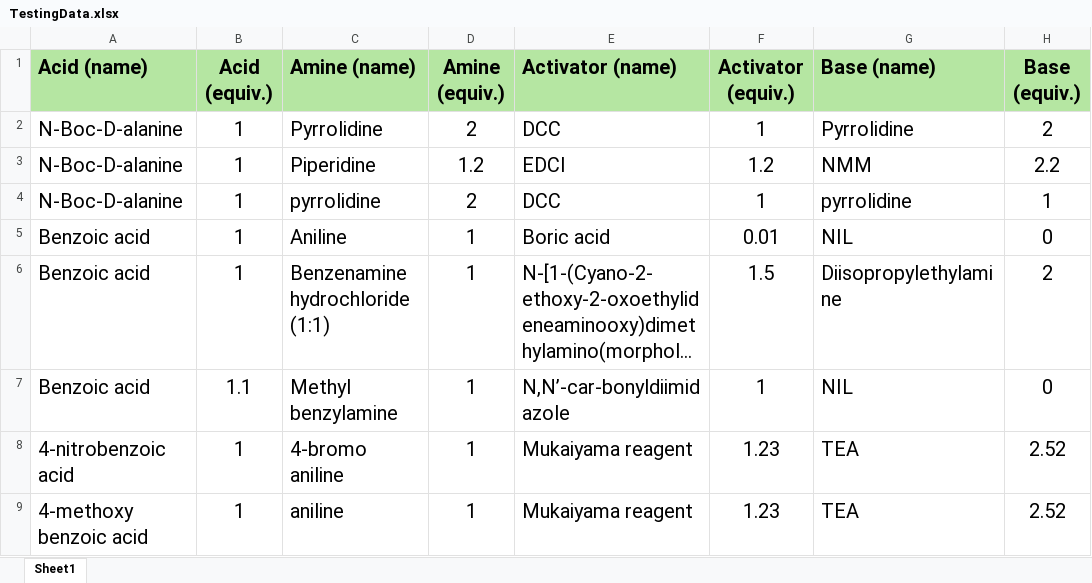
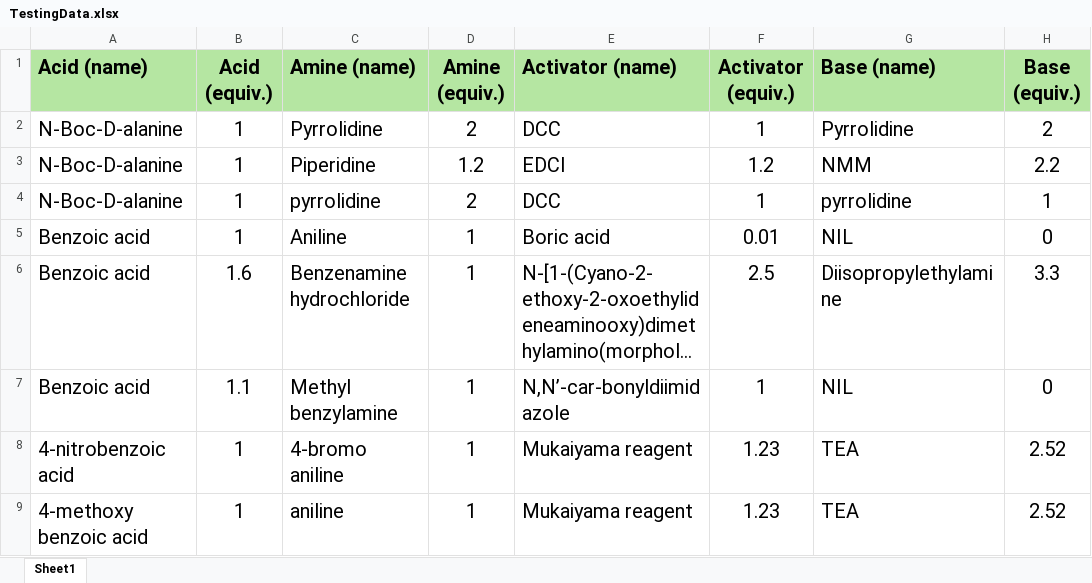
Before and after one commit to uroy98/Yield-Prediction, an Excel workbook: Code_And_Data/Dataset/TestingData.xlsx, sheet Sheet1, drawn as a sheet; only a part is shown; long unchanged cells end in …; values as stored, in another font and other column widths than the file's, no borders; the diff names each change by its address in the sheet, - before the commit and + after, or states it on an @@ line.

Commit message:
Compound equivalents in entry 6 updated

```diff
--- a/Code_And_Data/Dataset/TestingData.xlsx (sheet Sheet1)
+++ b/Code_And_Data/Dataset/TestingData.xlsx (sheet Sheet1)
-B6 (Acid (equiv.)): 1
+B6 (Acid (equiv.)): 1.6
-C6 (Amine (name)): Benzenamine hydrochloride (1:1)
+C6 (Amine (name)): Benzenamine hydrochloride
-F6 (Activator (equiv.)): 1.5
+F6 (Activator (equiv.)): 2.5
-H6 (Base (equiv.)): 2
+H6 (Base (equiv.)): 3.3
```
